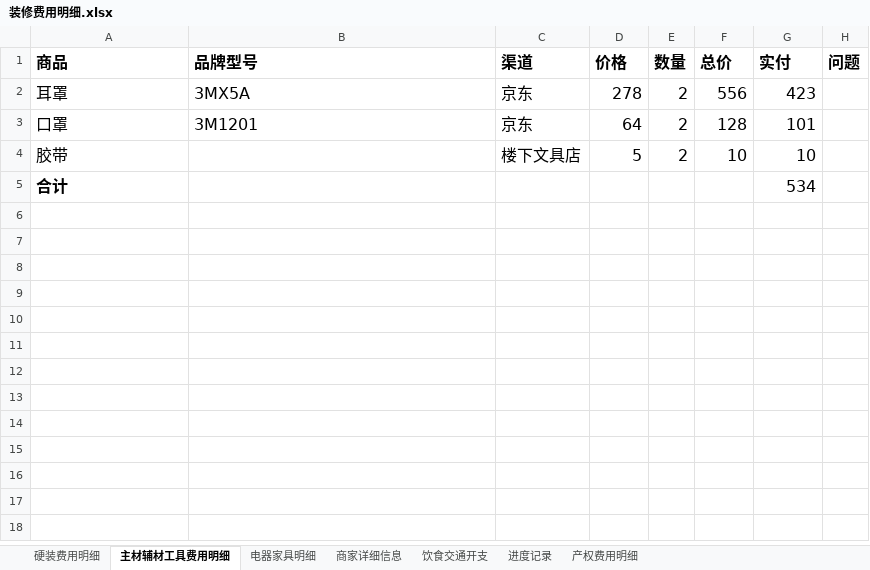
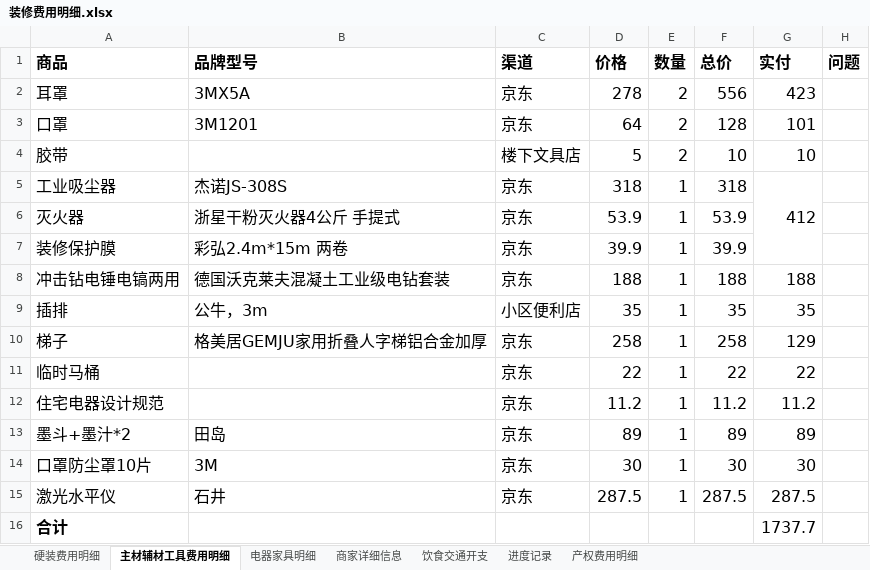
Before and after one commit to worm004/zx, an Excel workbook: 装修费用明细.xlsx, sheet 主材辅材工具费用明细, drawn as a sheet; values as stored, in another font and other column widths than the file's, no borders; addresses are those after the commit; the diff names each change by its address in the sheet, - before the commit and + after, or states it on an @@ line.

```diff
--- a/装修费用明细.xlsx (sheet 主材辅材工具费用明细)
+++ b/装修费用明细.xlsx (sheet 主材辅材工具费用明细)
+row 5: 工业吸尘器 | 杰诺JS-308S | 京东 | 318 | 1 | 318 | 412
+row 6: 灭火器 | 浙星干粉灭火器4公斤 手提式 | 京东 | 53.9 | 1 | 53.9
+row 7: 装修保护膜 | 彩弘2.4m*15m 两卷 | 京东 | 39.9 | 1 | 39.9
+row 8: 冲击钻电锤电镐两用 | 德国沃克莱夫混凝土工业级电钻套装 | 京东 | 188 | 1 | 188 | 188
+row 9: 插排 | 公牛，3m | 小区便利店 | 35 | 1 | 35 | 35
+row 10: 梯子 | 格美居GEMJU家用折叠人字梯铝合金加厚 | 京东 | 258 | 1 | 258 | 129
+row 11: 临时马桶 |  | 京东 | 22 | 1 | 22 | 22
+row 12: 住宅电器设计规范 |  | 京东 | 11.2 | 1 | 11.2 | 11.2
+row 13: 墨斗+墨汁*2 | 田岛 | 京东 | 89 | 1 | 89 | 89
+row 14: 口罩防尘罩10片 | 3M | 京东 | 30 | 1 | 30 | 30
+row 15: 激光水平仪 | 石井 | 京东 | 287.5 | 1 | 287.5 | 287.5
-G16 (实付): 534
+G16 (实付): 1737.7
```
Also changed, not shown: sheet 电器家具明细, sheet 饮食交通开支, sheet 进度记录, sheet 硬装费用明细, formulas that keep their value, charts or pictures.
